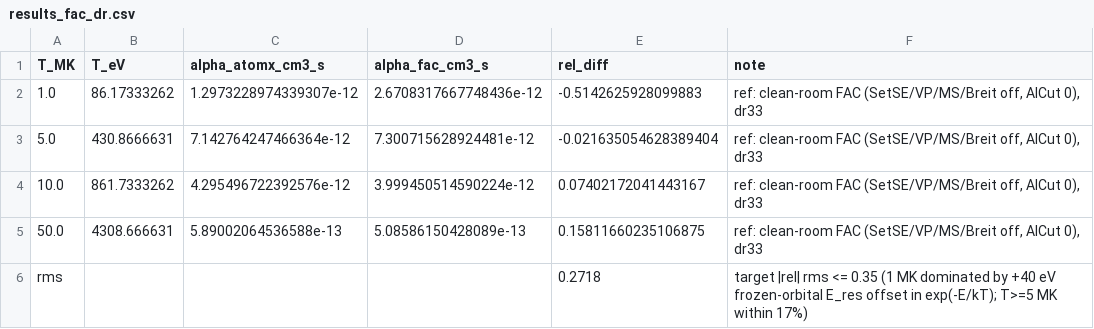
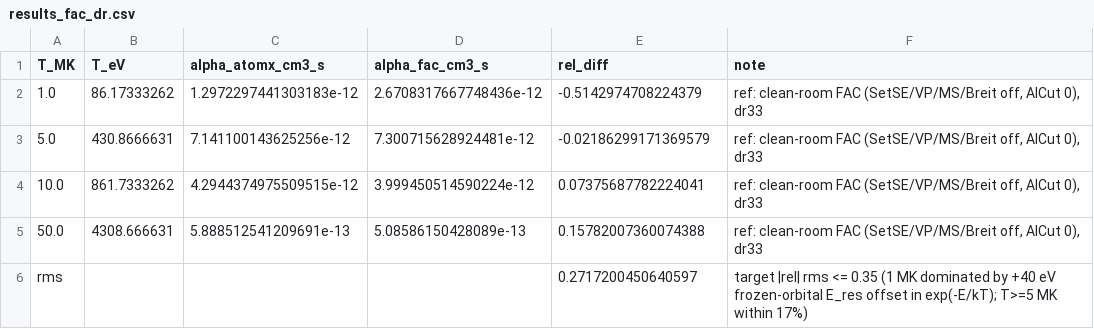
Before and after one commit to zezhong-zhang/atomx, a CSV file: benchmarks/results_fac_dr.csv, drawn as a sheet.

```diff
--- a/benchmarks/results_fac_dr.csv
+++ b/benchmarks/results_fac_dr.csv
@@ -1,6 +1,6 @@
 T_MK,T_eV,alpha_atomx_cm3_s,alpha_fac_cm3_s,rel_diff,note
-1.0,86.17333262,1.2973228974339307e-12,2.6708317667748436e-12,-0.5142625928099883,"ref: clean-room FAC (SetSE/VP/MS/Breit off, AICut 0), dr33"
-5.0,430.8666631,7.142764247466364e-12,7.300715628924481e-12,-0.021635054628389404,"ref: clean-room FAC (SetSE/VP/MS/Breit off, AICut 0), dr33"
-10.0,861.7333262,4.295496722392576e-12,3.999450514590224e-12,0.07402172041443167,"ref: clean-room FAC (SetSE/VP/MS/Breit off, AICut 0), dr33"
-50.0,4308.666631,5.89002064536588e-13,5.08586150428089e-13,0.15811660235106875,"ref: clean-room FAC (SetSE/VP/MS/Breit off, AICut 0), dr33"
-rms,,,,0.2718,target |rel| rms <= 0.35 (1 MK dominated by +40 eV frozen-orbital E_res offset in exp(-E/kT); T>=5 MK within 17%)
+1.0,86.17333262,1.2972297441303183e-12,2.6708317667748436e-12,-0.5142974708224379,"ref: clean-room FAC (SetSE/VP/MS/Breit off, AICut 0), dr33"
+5.0,430.8666631,7.141100143625256e-12,7.300715628924481e-12,-0.02186299171369579,"ref: clean-room FAC (SetSE/VP/MS/Breit off, AICut 0), dr33"
+10.0,861.7333262,4.2944374975509515e-12,3.999450514590224e-12,0.07375687782224041,"ref: clean-room FAC (SetSE/VP/MS/Breit off, AICut 0), dr33"
+50.0,4308.666631,5.888512541209691e-13,5.08586150428089e-13,0.15782007360074388,"ref: clean-room FAC (SetSE/VP/MS/Breit off, AICut 0), dr33"
+rms,,,,0.2717200450640597,target |rel| rms <= 0.35 (1 MK dominated by +40 eV frozen-orbital E_res offset in exp(-E/kT); T>=5 MK within 17%)
```
Also changed, not shown: benchmarks/reference/fac_matrix_2026-05-26.csv, benchmarks/results_fac_structure.csv, 2 other files.
